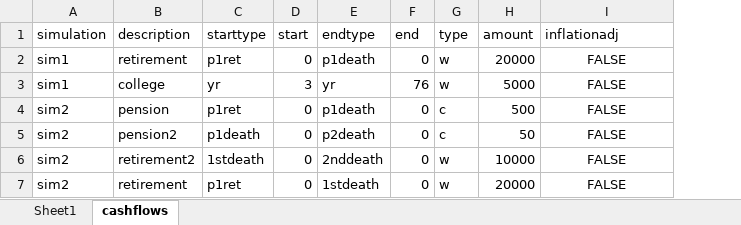
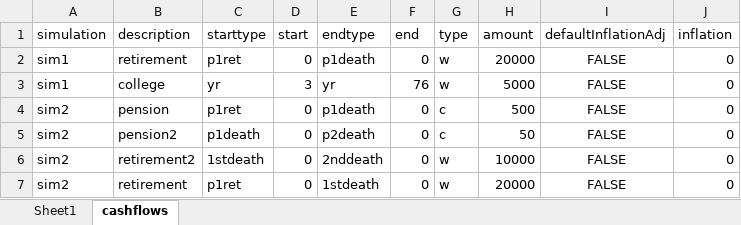
Before and after one commit to rexmacey/aasim, an Excel workbook: siminput.xlsx, sheet cashflows, drawn as a sheet; values as stored, in another font and other column widths than the file's, no borders; the diff names each change by its address in the sheet, - before the commit and + after, or states it on an @@ line.

Commit message:
Modified generateAgesAtDeath function to allow for an adjustment in years (the adjustment is added to the result).   This required adding such an input to each person.  Also, there's an option to randomize the order of the output.
Cash flows can now use a defaultInflation rate for the the simulation or a rate specific to the cash flow.

```diff
--- a/siminput.xlsx (sheet cashflows)
+++ b/siminput.xlsx (sheet cashflows)
+column J (inflation), rows 2-7: all 0
-I1: inflationadj
+I1: defaultInflationAdj
```
Also changed, not shown: sheet Sheet1, inst/extdata/siminput.xlsx, 10 other files.
